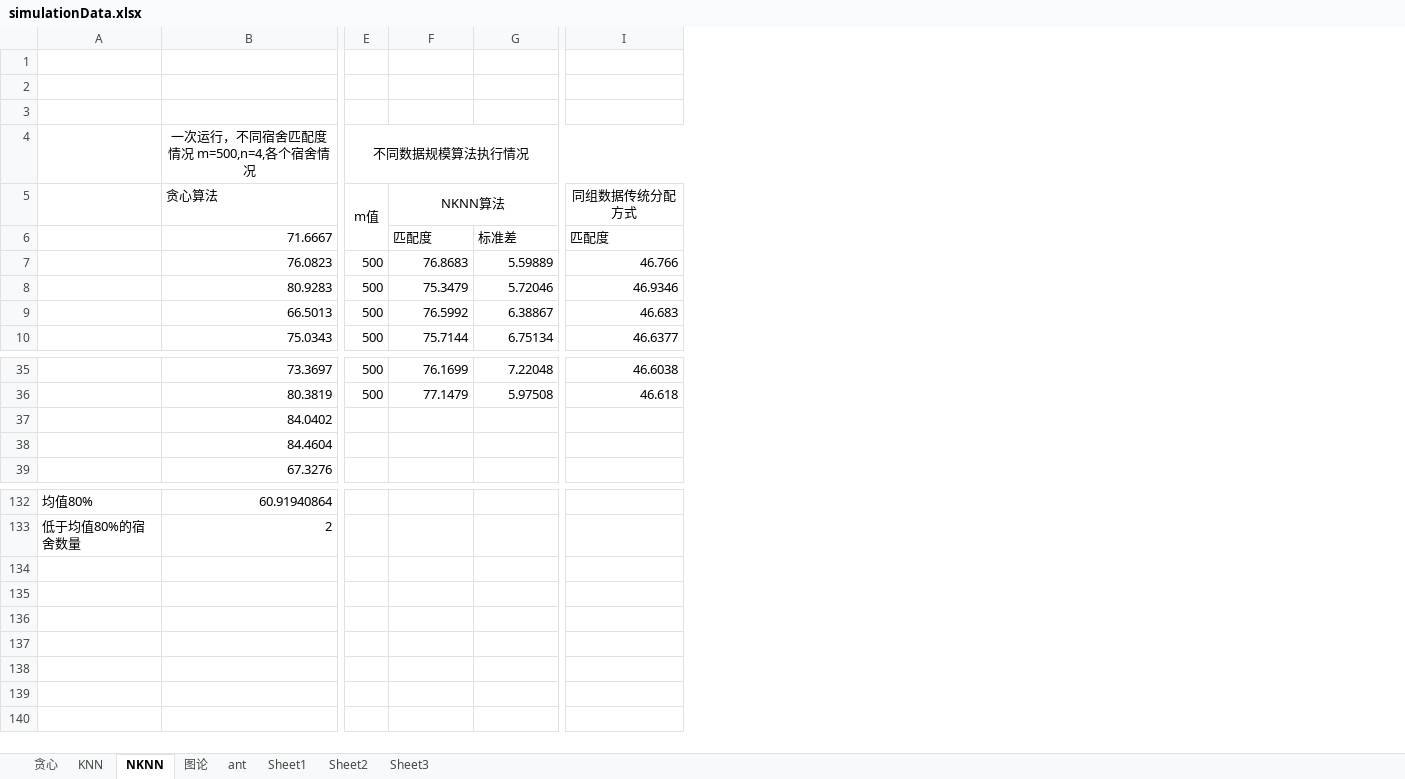
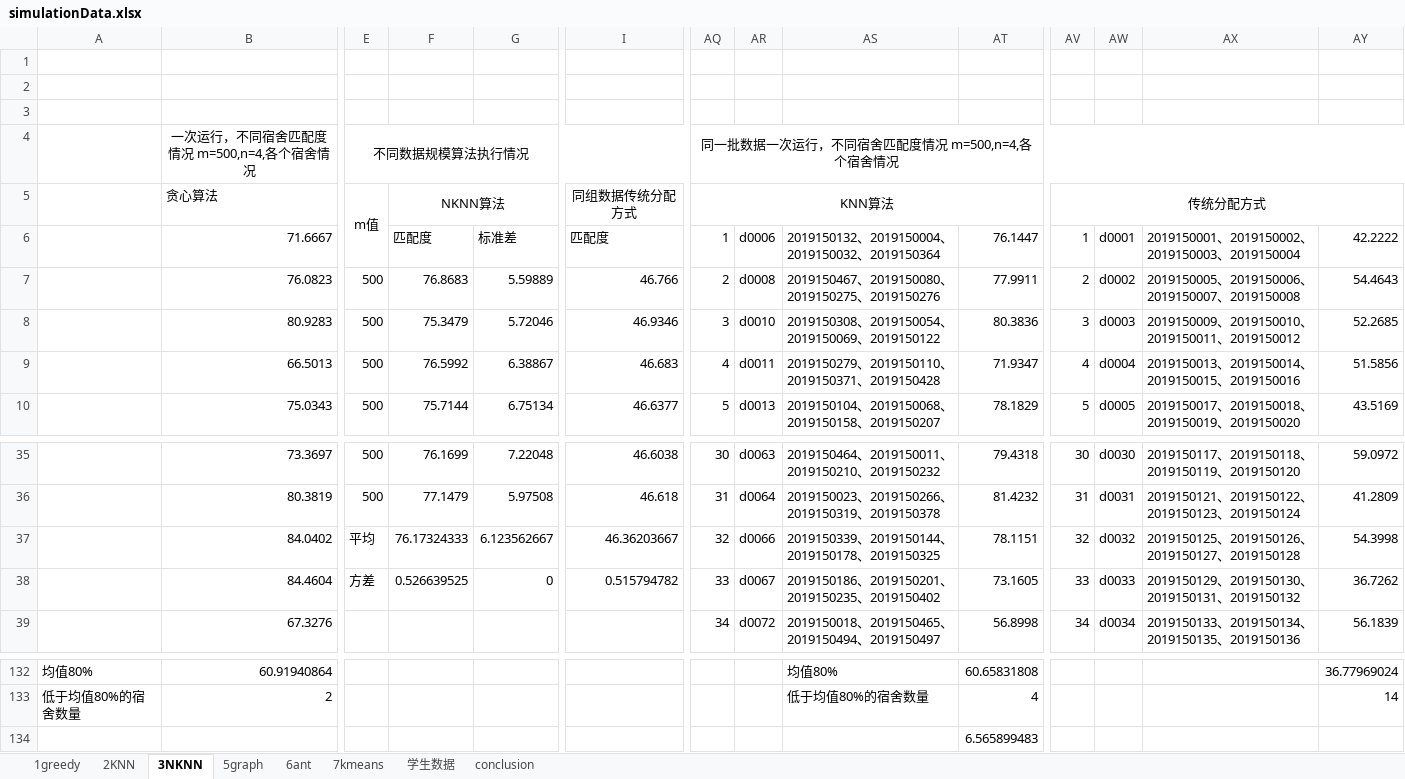
Before and after one commit to Other-Side/student-Domitory-Distribute, an Excel workbook: simulationData.xlsx, sheet 3NKNN, drawn as a sheet; only a part is shown, gaps mark what is left out; values as stored, in another font and other column widths than the file's, no borders; rows hold the shown columns only; the diff covers the shown part only; the diff names each change by its address in the sheet, - before the commit and + after, or states it on an @@ line.

```diff
--- a/simulationData.xlsx (sheet 3NKNN)
+++ b/simulationData.xlsx (sheet 3NKNN)
-sheet tab: 贪心
+sheet tab: 1greedy
-sheet tab: KNN
+sheet tab: 2KNN
-sheet tab: NKNN
+sheet tab: 3NKNN
-sheet tab: 图论
+sheet tab: 5graph
-sheet tab: ant
+sheet tab: 6ant
-sheet tab: Sheet1
-sheet tab: Sheet2
-sheet tab: Sheet3
+sheet tab: 7kmeans
+sheet tab: 学生数据
+sheet tab: conclusion
+column AQ, rows 4-10: 同一批数据一次运行，不同宿舍匹配度情况 m=500,n=4,各个宿舍情况 | KNN算法 | 1 | 2 | 3 | 4 | 5; rows 35-39: 30 | 31 | 32 | 33 | 34
+column AR, rows 6-10: d0006 | d0008 | d0010 | d0011 | d0013; rows 35-39: d0063 | d0064 | d0066 | d0067 | d0072
+column AS, rows 6-10: 2019150132、2019150004、2019150032、2019150364 | 2019150467、2019150080、2019150275、2019150276 | 2019150308、2019150054、2019150069、2019150122 | 2019150279、2019150110、2019150371、2019150428 | 2019150104、2019150068、2019150158、2019150207; rows 35-39: 2019150464、2019150011、2019150210、2019150232 | 2019150023、2019150266、2019150319、2019150378 | 2019150339、2019150144、2019150178、2019150325 | 2019150186、2019150201、2019150235、2019150402 | 2019150018、2019150465、2019150494、2019150497; rows 132-133: 均值80% | 低于均值80%的宿舍数量
+column AT, rows 6-10: 76.1447 | 77.9911 | 80.3836 | 71.9347 | 78.1829; rows 35-39: 79.4318 | 81.4232 | 78.1151 | 73.1605 | 56.8998; rows 132-133: 60.65831808 | 4
+column AV, rows 5-10: 传统分配方式 | 1 | 2 | 3 | 4 | 5; rows 35-39: 30 | 31 | 32 | 33 | 34
+column AW, rows 6-10: d0001 | d0002 | d0003 | d0004 | d0005; rows 35-39: d0030 | d0031 | d0032 | d0033 | d0034
+column AX, rows 6-10: 2019150001、2019150002、2019150003、2019150004 | 2019150005、2019150006、2019150007、2019150008 | 2019150009、2019150010、2019150011、2019150012 | 2019150013、2019150014、2019150015、2019150016 | 2019150017、2019150018、2019150019、2019150020; rows 35-39: 2019150117、2019150118、2019150119、2019150120 | 2019150121、2019150122、2019150123、2019150124 | 2019150125、2019150126、2019150127、2019150128 | 2019150129、2019150130、2019150131、2019150132 | 2019150133、2019150134、2019150135、2019150136
+column AY, rows 6-10: 42.2222 | 54.4643 | 52.2685 | 51.5856 | 43.5169; rows 35-39: 59.0972 | 41.2809 | 54.3998 | 36.7262 | 56.1839; rows 132-133: 36.77969024 | 14
-E37: (empty)
+E37: 平均
-F37: (empty)
+F37: 76.17324333
-G37: (empty)
+G37: 6.123562667
-I37: (empty)
+I37: 46.36203667
-E38: (empty)
+E38: 方差
-F38: (empty)
+F38: 0.526639525
-G38: (empty)
+G38: 0
-I38: (empty)
+I38: 0.515794782
+row 134:  |  |  |  |  |  |  |  |  | 6.565899483
```
Also changed, not shown: 2 added columns and 3 edited cells elsewhere in this sheet, sheet 2KNN, sheet 6ant, sheet 1greedy, sheet 5graph, formulas that keep their value, 1 other file.
